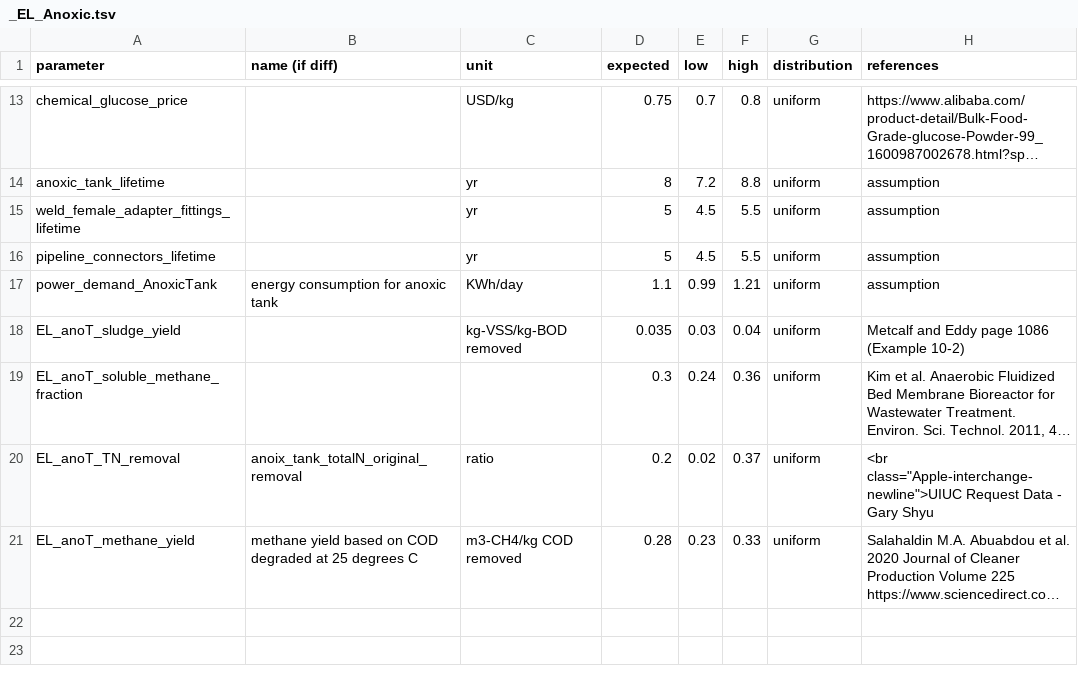
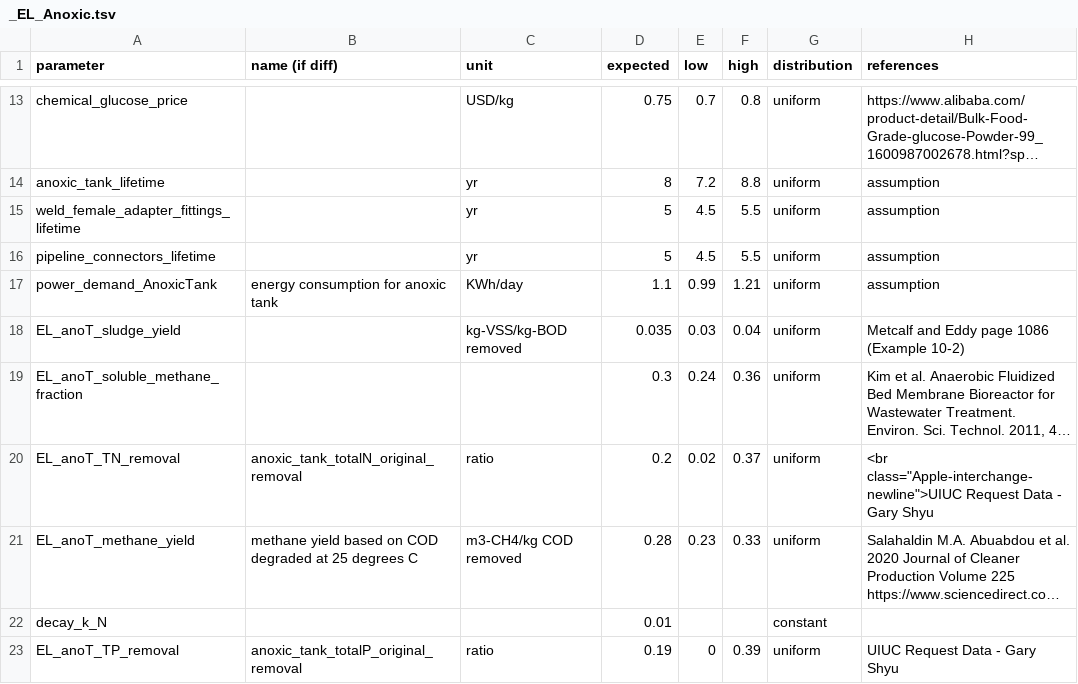
Before and after one commit to QSD-Group/QSDsan, a TSV file: qsdsan/data/sanunit_data/el/_EL_Anoxic.tsv, drawn as a sheet; only a part is shown, gaps mark what is left out; long unchanged cells end in …; the diff names each change by its address in the sheet, - before the commit and + after, or states it on an @@ line.

```diff
--- a/qsdsan/data/sanunit_data/el/_EL_Anoxic.tsv
+++ b/qsdsan/data/sanunit_data/el/_EL_Anoxic.tsv
-B20 (name (if diff)): anoix_tank_totalN_original_removal
+B20 (name (if diff)): anoxic_tank_totalN_original_removal
+row 22: decay_k_N |  |  | 0.01 |  |  | constant
+row 23: EL_anoT_TP_removal | anoxic_tank_totalP_original_removal | ratio | 0.19 | 0 | 0.39 | uniform | UIUC Request Data - Gary Shyu
```
Also changed, not shown: 1 other file.
